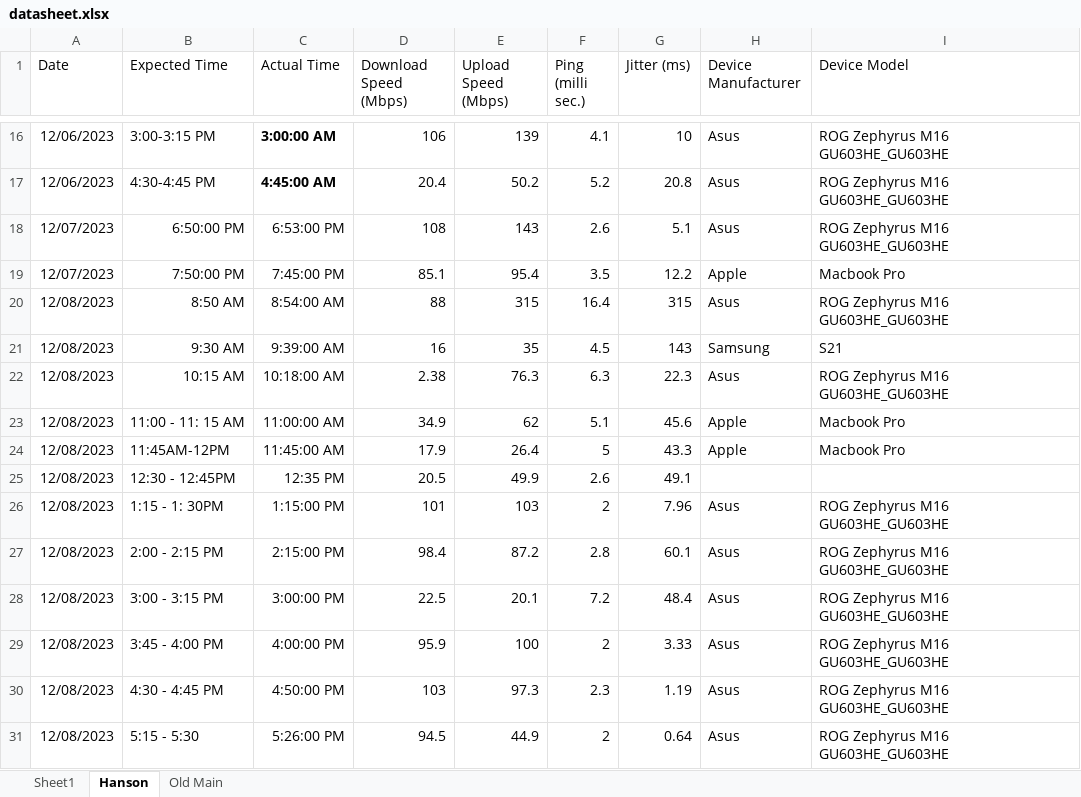
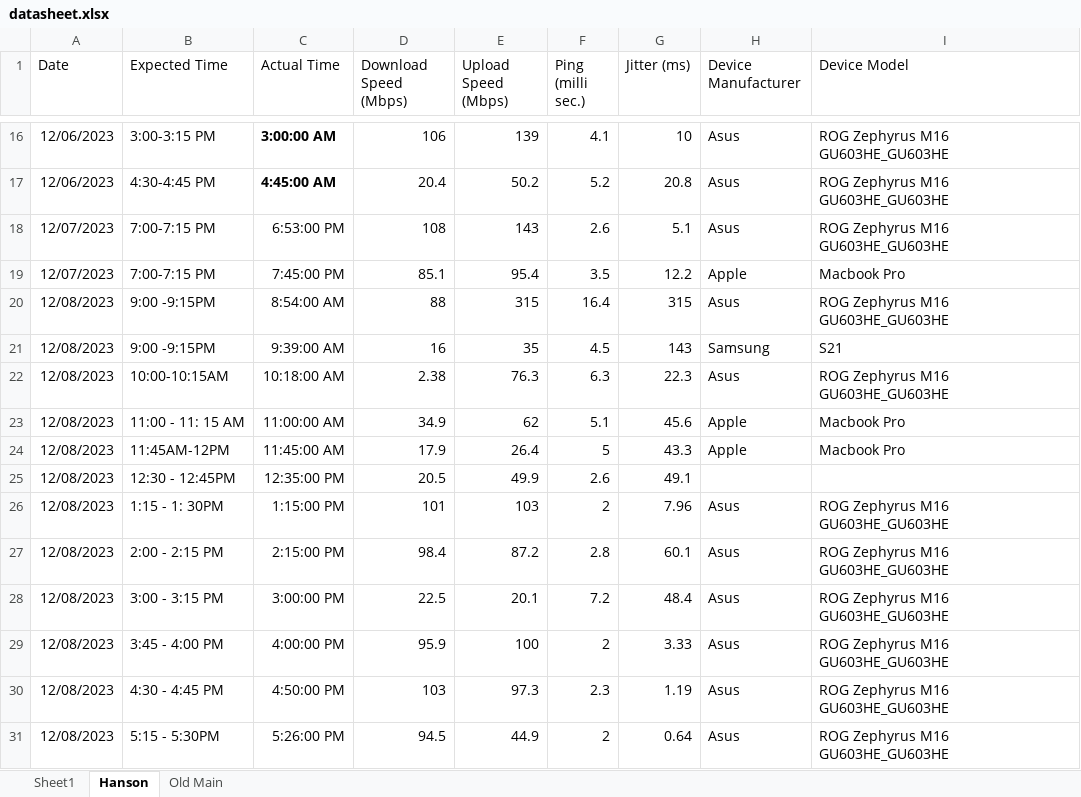
Before and after one commit to MoRevolution/wifi-performance-analysis--math-330-, an Excel workbook: datasheet.xlsx, sheet Hanson, drawn as a sheet; only a part is shown, gaps mark what is left out; values as stored, in another font and other column widths than the file's, no borders; charts and pictures and conditional formats and table styles not drawn; the diff names each change by its address in the sheet, - before the commit and + after, or states it on an @@ line.

```diff
--- a/datasheet.xlsx (sheet Hanson)
+++ b/datasheet.xlsx (sheet Hanson)
-B18 (Expected Time): 6:50:00 PM
+B18 (Expected Time): 7:00-7:15 PM
-B19 (Expected Time): 7:50:00 PM
+B19 (Expected Time): 7:00-7:15 PM
-B20 (Expected Time): 8:50 AM
+B20 (Expected Time): 9:00 -9:15PM
-B21 (Expected Time): 9:30 AM
+B21 (Expected Time): 9:00 -9:15PM
-B22 (Expected Time): 10:15 AM
+B22 (Expected Time): 10:00-10:15AM
-C25 (Actual Time): 12:35 PM
+C25 (Actual Time): 12:35:00 PM
-B31 (Expected Time): 5:15 - 5:30
+B31 (Expected Time): 5:15 - 5:30PM
```
Also changed, not shown: sheet Old Main, charts or pictures.
